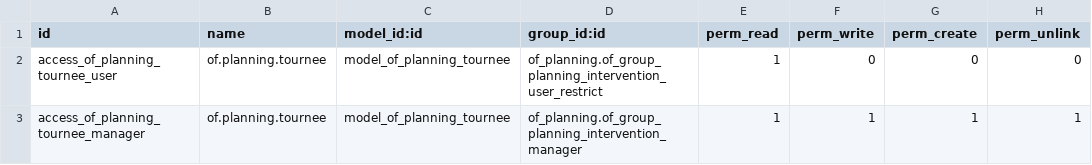
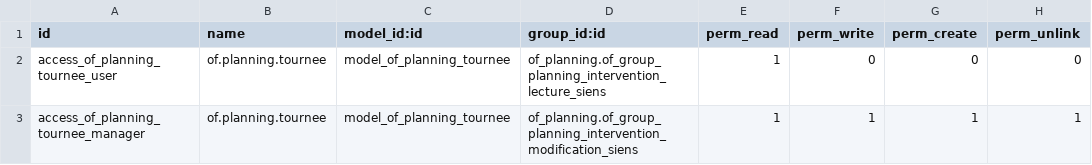
Before and after one commit to odof/openfire, a CSV file: of_planning_tournee/security/ir.model.access.csv, drawn as a sheet.

```diff
--- a/of_planning_tournee/security/ir.model.access.csv
+++ b/of_planning_tournee/security/ir.model.access.csv
@@ -1,3 +1,3 @@
 "id","name","model_id:id","group_id:id","perm_read","perm_write","perm_create","perm_unlink"
-"access_of_planning_tournee_user","of.planning.tournee","model_of_planning_tournee","of_planning.of_group_planning_intervention_user_restrict",1,0,0,0
-"access_of_planning_tournee_manager","of.planning.tournee","model_of_planning_tournee","of_planning.of_group_planning_intervention_manager",1,1,1,1
+"access_of_planning_tournee_user","of.planning.tournee","model_of_planning_tournee","of_planning.of_group_planning_intervention_lecture_siens",1,0,0,0
+"access_of_planning_tournee_manager","of.planning.tournee","model_of_planning_tournee","of_planning.of_group_planning_intervention_modification_siens",1,1,1,1
```
Also changed, not shown: of_planning/security/ir.model.access.csv, of_questionnaire/security/ir.model.access.csv, 7 other files.
